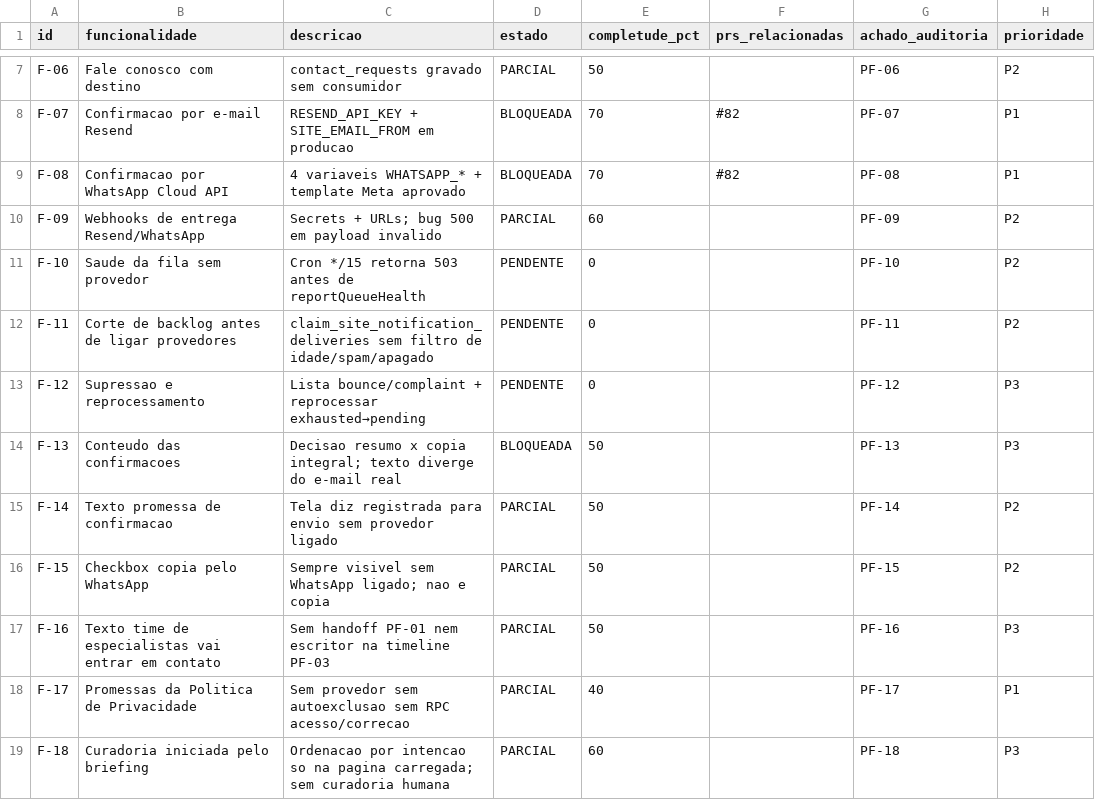
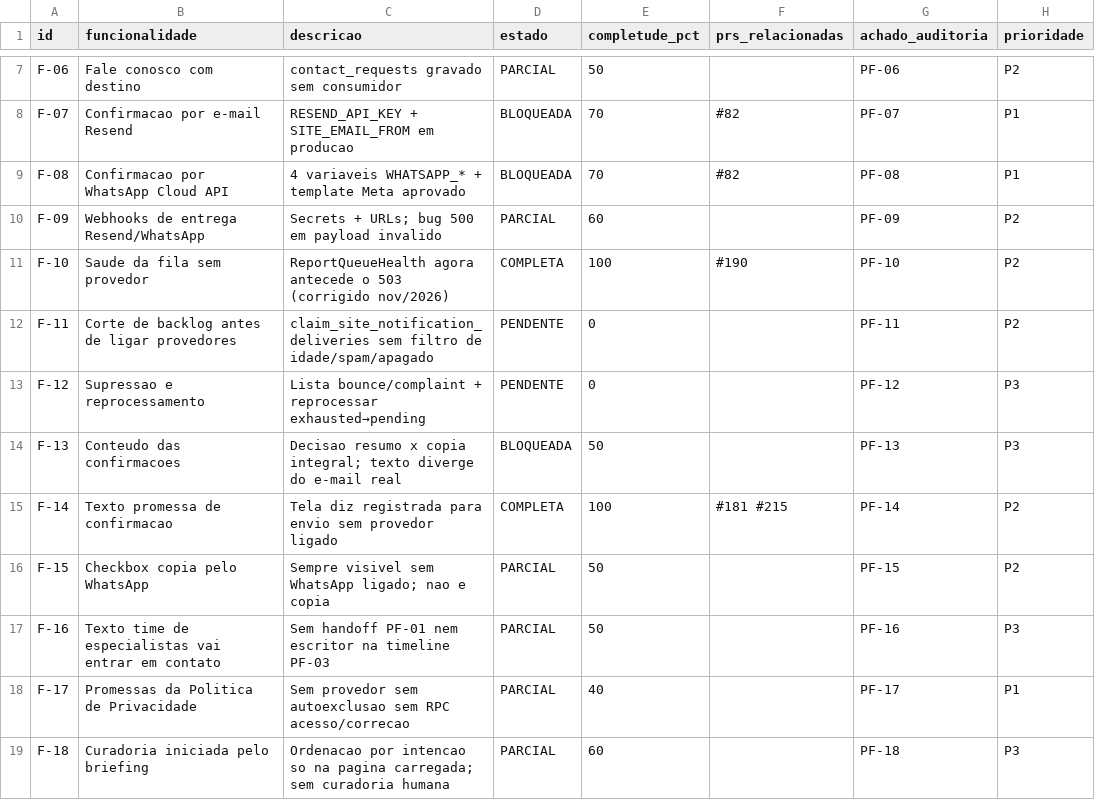
Before and after one commit to adm01-debug/Promo_Brindes_V1, a CSV file: analise-prs/funcionalidades.csv, drawn as a sheet; only a part is shown, gaps mark what is left out; the diff covers the shown part only.

Commit message:
chore(docs): reconcilia funcionalidades.csv com a main (nov/2026) (#217)
* chore(docs): reconcilia funcionalidades.csv com a main (nov/2026)

* chore(docs): marca descricao de F-10/F-19 como historico corrigido

```diff
--- a/analise-prs/funcionalidades.csv
+++ b/analise-prs/funcionalidades.csv
@@ -10,3 +10,3 @@ F-08,Confirmacao por WhatsApp Cloud API,4 variaveis WHATSAPP_* + template Meta a
 F-09,Webhooks de entrega Resend/WhatsApp,Secrets + URLs; bug 500 em payload invalido,PARCIAL,60,,PF-09,P2
-F-10,Saude da fila sem provedor,Cron */15 retorna 503 antes de reportQueueHealth,PENDENTE,0,,PF-10,P2
+F-10,Saude da fila sem provedor,ReportQueueHealth agora antecede o 503 (corrigido nov/2026),COMPLETA,100,#190,PF-10,P2
 F-11,Corte de backlog antes de ligar provedores,claim_site_notification_deliveries sem filtro de idade/spam/apagado,PENDENTE,0,,PF-11,P2
@@ -14,3 +14,3 @@ F-12,Supressao e reprocessamento,Lista bounce/complaint + reprocessar exhausted
 F-13,Conteudo das confirmacoes,Decisao resumo x copia integral; texto diverge do e-mail real,BLOQUEADA,50,,PF-13,P3
-F-14,Texto promessa de confirmacao,Tela diz registrada para envio sem provedor ligado,PARCIAL,50,,PF-14,P2
+F-14,Texto promessa de confirmacao,Tela diz registrada para envio sem provedor ligado,COMPLETA,100,#181 #215,PF-14,P2
 F-15,Checkbox copia pelo WhatsApp,Sempre visivel sem WhatsApp ligado; nao e copia,PARCIAL,50,,PF-15,P2
```
Also changed, not shown: 43 edited cells elsewhere in this file.
